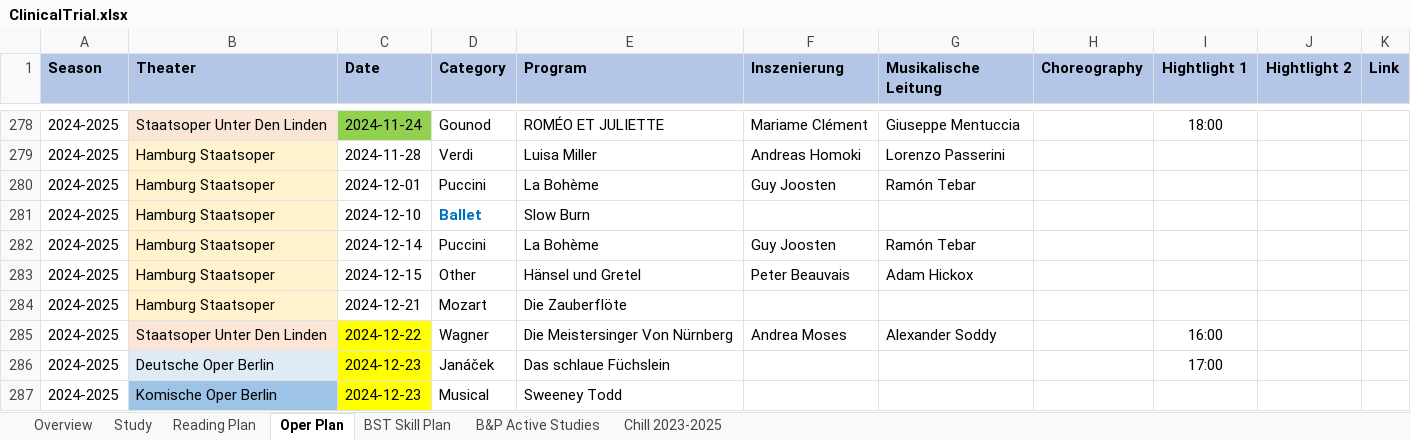
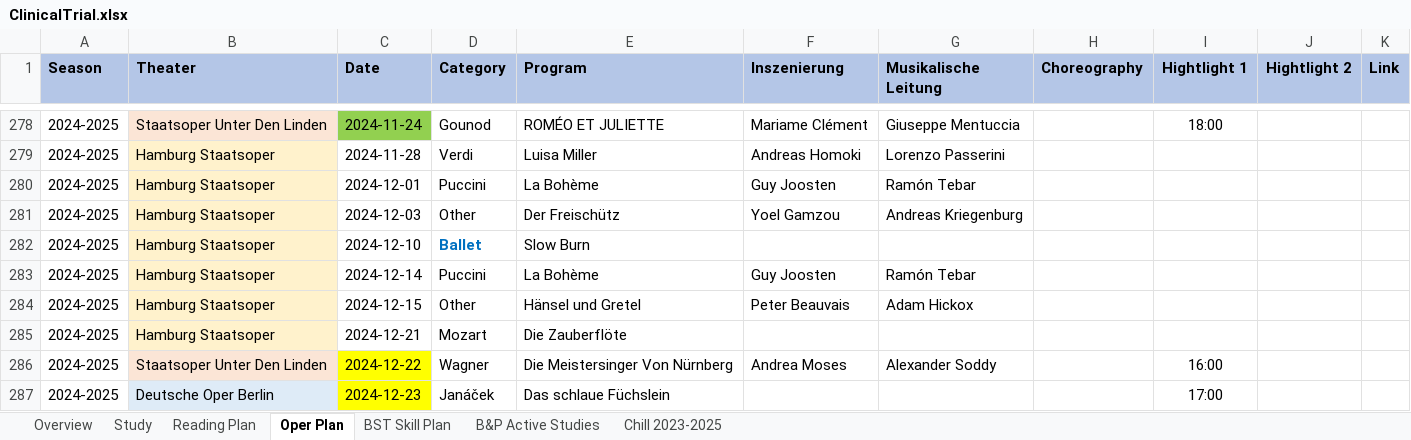
Before and after one commit to Zehuibai/Zehuibai.github.io, an Excel workbook: 01_ClinicalTrials/ClinicalTrial.xlsx, sheet Oper Plan, drawn as a sheet; only a part is shown, gaps mark what is left out; the shorter side is filled out with more unchanged rows; values as stored, in another font and other column widths than the file's, no borders; charts and pictures not drawn; the diff names each change by its address in the sheet, - before the commit and + after, or states it on an @@ line.

Commit message:
20241122

```diff
--- a/01_ClinicalTrials/ClinicalTrial.xlsx (sheet Oper Plan)
+++ b/01_ClinicalTrials/ClinicalTrial.xlsx (sheet Oper Plan)
+row 281: 2024-2025 | Hamburg Staatsoper | 2024-12-03 | Other | Der Freischütz | Yoel Gamzou | Andreas Kriegenburg
```
Also changed, not shown: charts or pictures.
